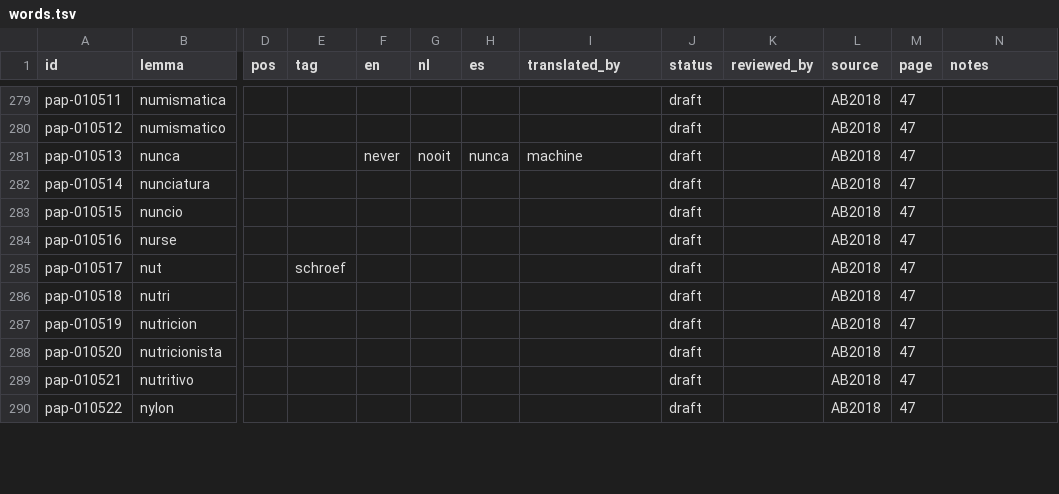
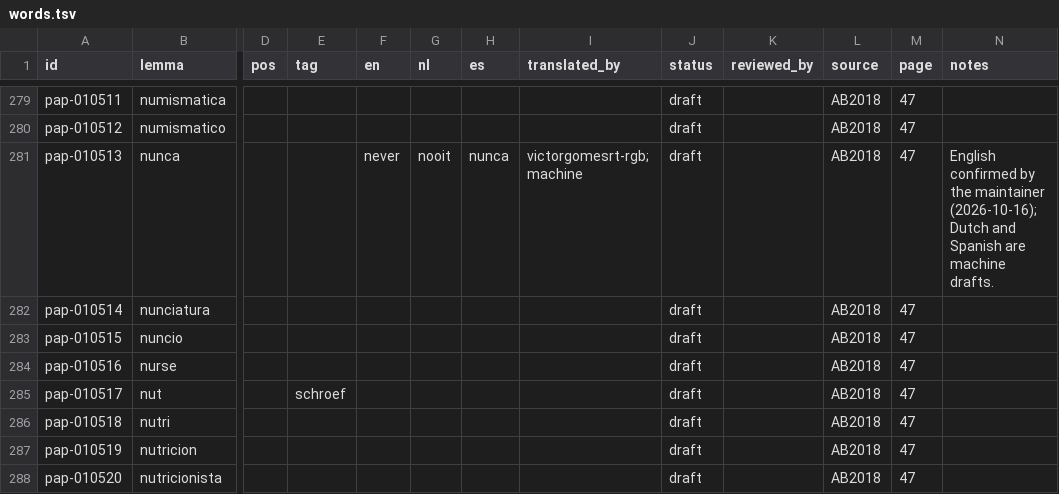
Before and after one commit to ARUBAGOV33/papiamento, a TSV file: lexicon/words/N/words.tsv, drawn as a sheet; only a part is shown, gaps mark what is left out; the shorter side is filled out with more unchanged rows; the diff names each change by its address in the sheet, - before the commit and + after, or states it on an @@ line.

```diff
--- a/lexicon/words/N/words.tsv
+++ b/lexicon/words/N/words.tsv
-I281 (translated_by): machine
+I281 (translated_by): victorgomesrt-rgb; machine
-N281 (notes): (empty)
+N281 (notes): English confirmed by the maintainer (2026-10-16); Dutch and Spanish are machine drafts.
```
Also changed, not shown: _meta/known-facts.tsv, 30 other files.
